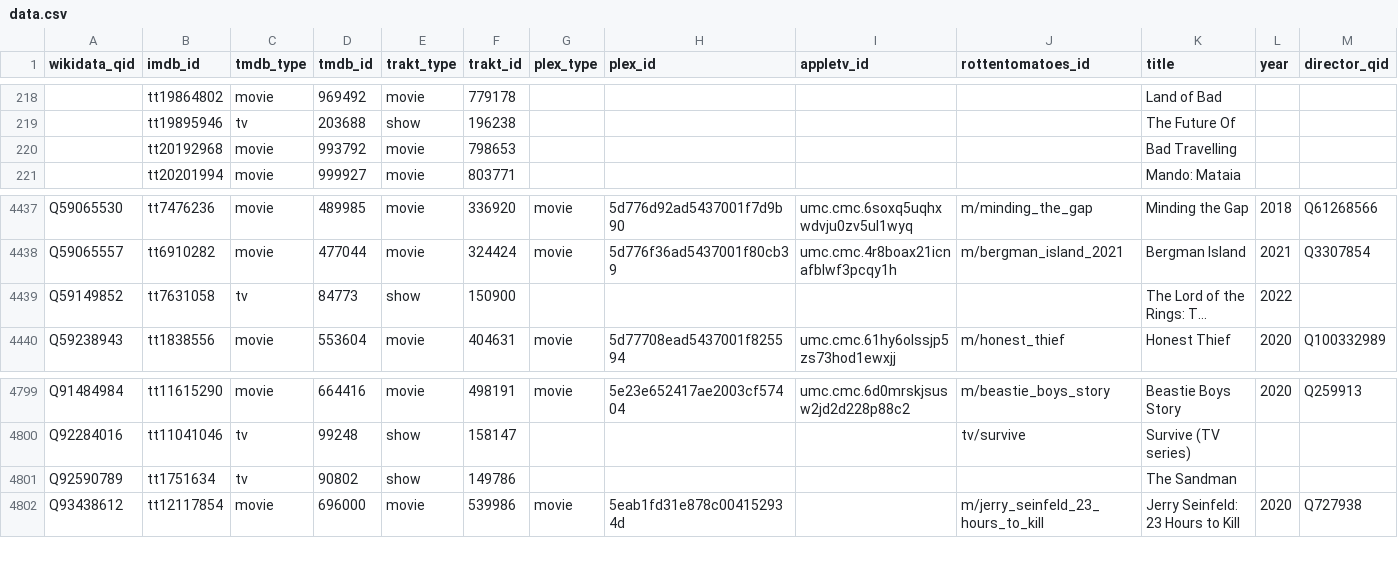
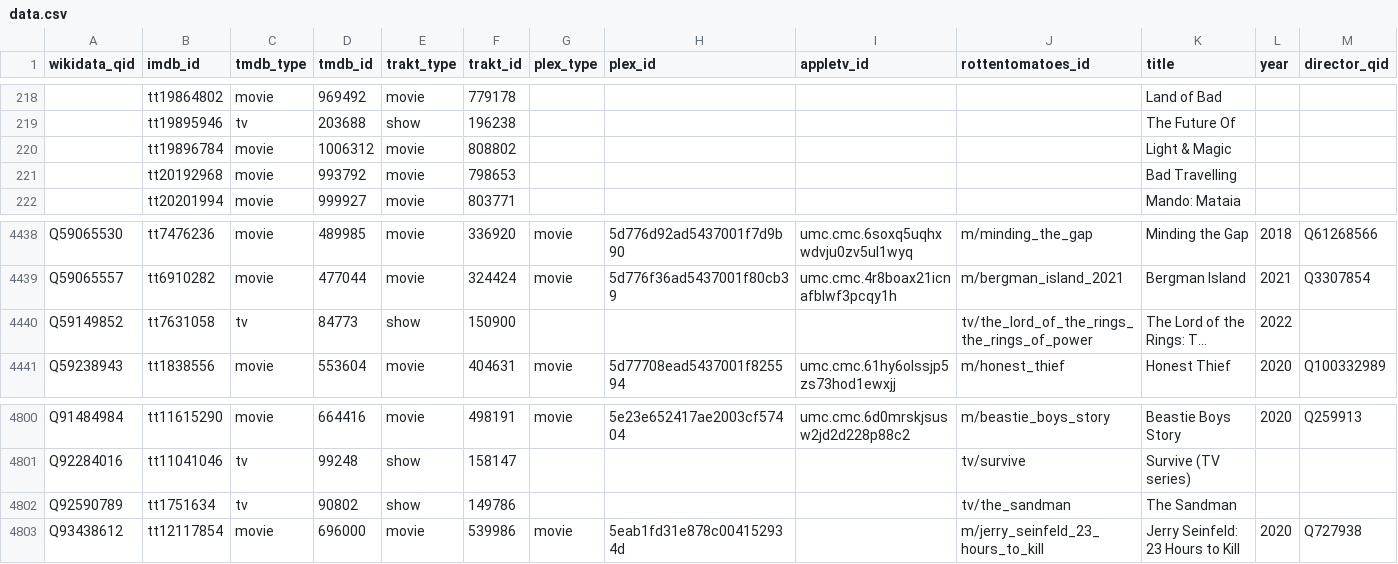
Before and after one commit to josh/pmdb, a CSV file: data.csv, drawn as a sheet; only a part is shown, gaps mark what is left out; long unchanged cells end in …; addresses are those after the commit; rows hold the shown columns only; the diff names each change by its address in the sheet, - before the commit and + after, or states it on an @@ line.

```diff
--- a/data.csv
+++ b/data.csv
+row 220:  | tt19896784 | movie | 1006312 | movie | 808802 |  |  |  |  | Light & Magic
-J4440 (rottentomatoes_id): (empty)
+J4440 (rottentomatoes_id): tv/the_lord_of_the_rings_the_rings_of_power
-J4802 (rottentomatoes_id): (empty)
+J4802 (rottentomatoes_id): tv/the_sandman
```
Also changed, not shown: 1 other file.
